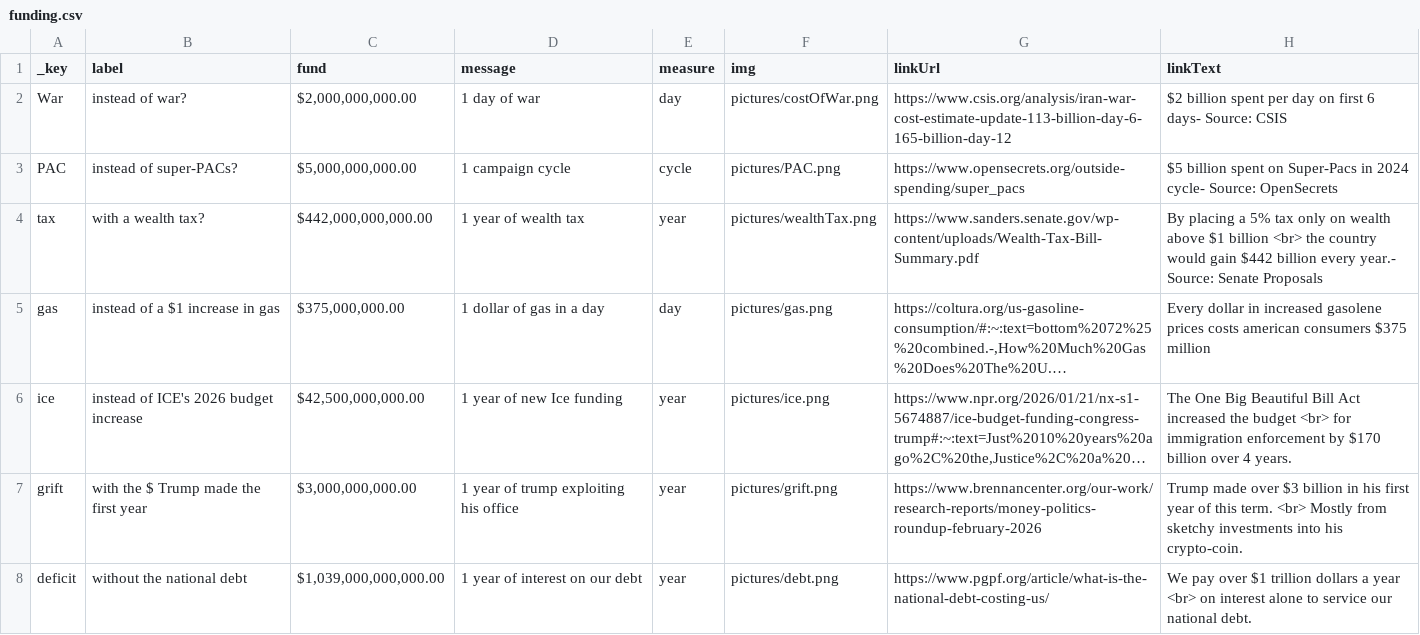
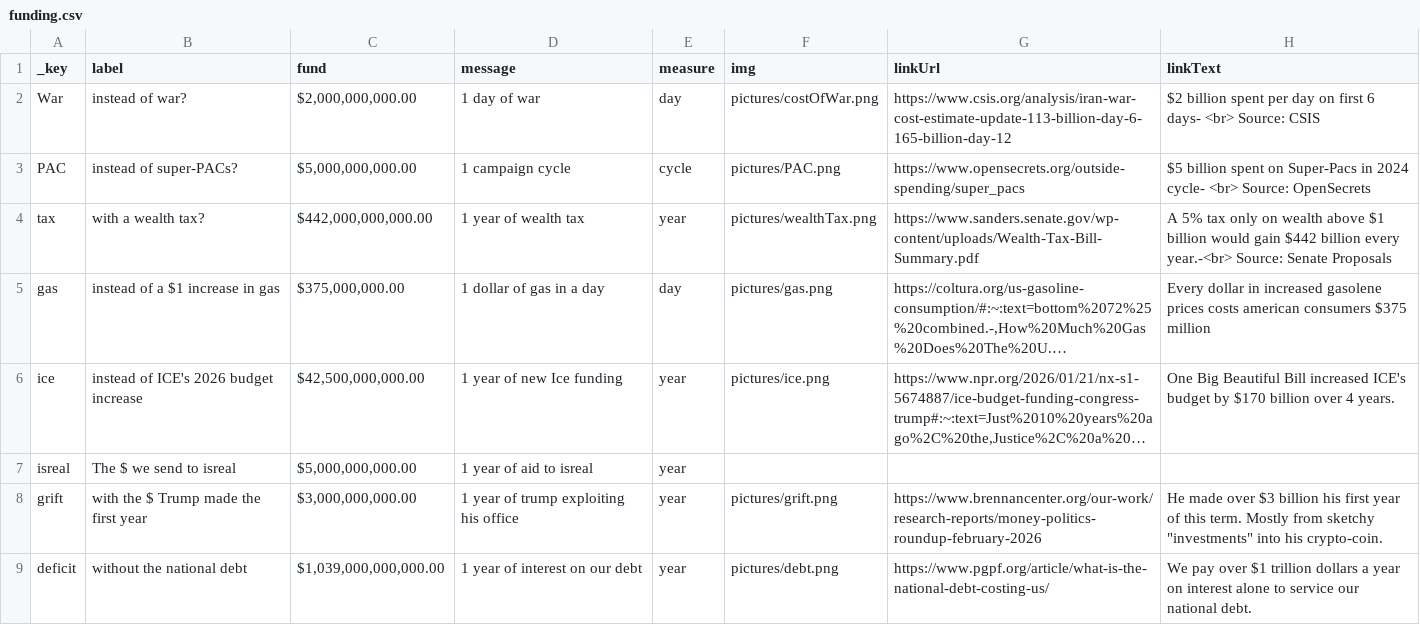
Before and after one commit to b-Ricked/what-do-you-want, a CSV file: data/funding.csv, drawn as a sheet; long unchanged cells end in …; addresses are those after the commit; the diff names each change by its address in the sheet, - before the commit and + after, or states it on an @@ line.

```diff
--- a/data/funding.csv
+++ b/data/funding.csv
-H2 (linkText): …6 days- Source: CSIS
+H2 (linkText): …6 days- <br> Source: CSIS
-H3 (linkText): …2024 cycle- Source: OpenSecrets
+H3 (linkText): …2024 cycle- <br> Source: OpenSecrets
-H4 (linkText): By placing a 5% tax only on wealth above $1 billion <br> the country would gain $442 billion every year.- Source: Senate…
+H4 (linkText): A 5% tax only on wealth above $1 billion would gain $442 billion every year.-<br> Source: Senate…
-H6 (linkText): The One Big Beautiful Bill Act increased the budget <br> for immigration enforcement by $170…
+H6 (linkText): One Big Beautiful Bill increased ICE's budget by $170…
+row 7: isreal | The $ we send to isreal | $5,000,000,000.00 | 1 year of aid to isreal | year
-H8 (linkText): Trump made over $3 billion in his first year of this term. <br> Mostly from sketchy investments into his…
+H8 (linkText): He made over $3 billion his first year of this term. Mostly from sketchy "investments" into his…
-H9 (linkText): …a year <br> on interest…
+H9 (linkText): …a year on interest…
```
Also changed, not shown: 2 other files.
